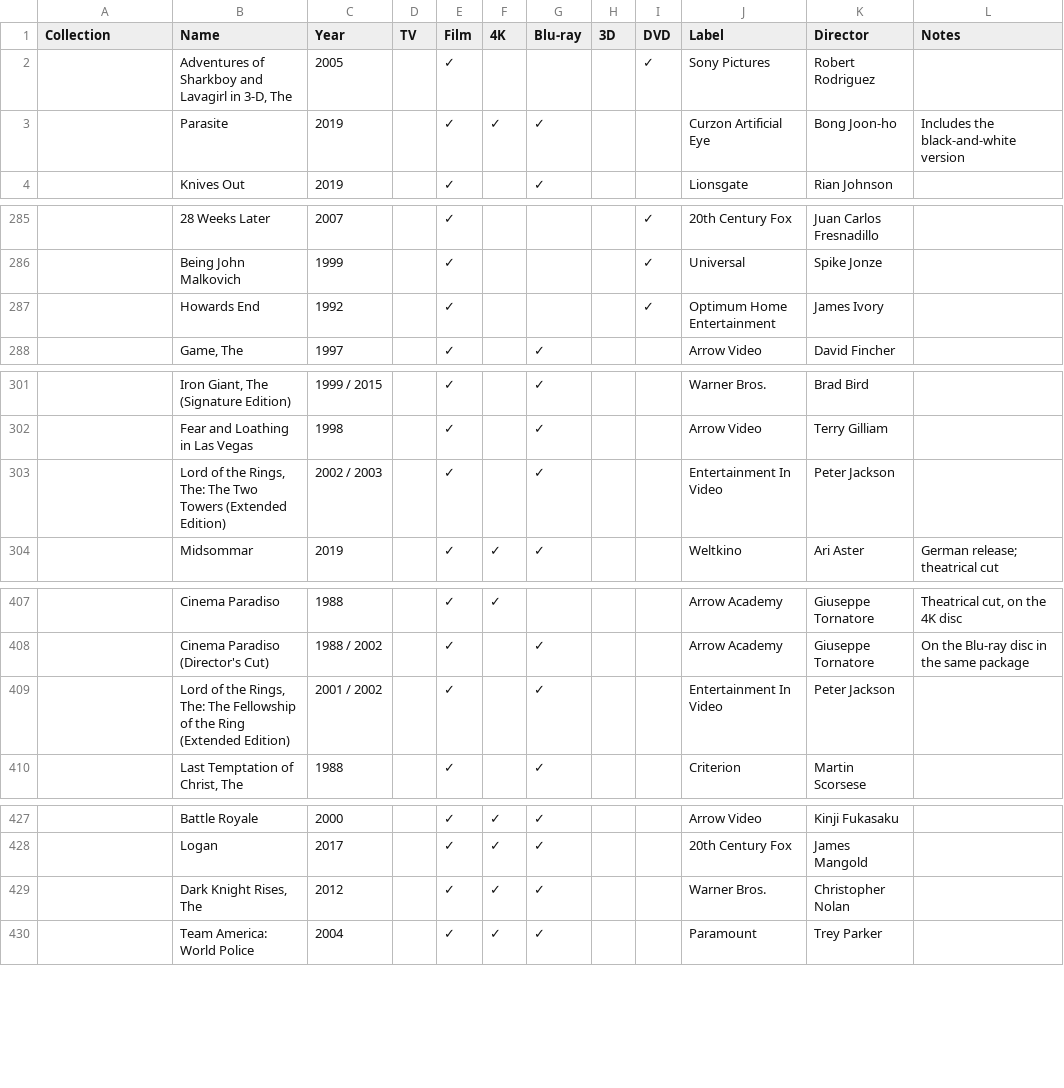
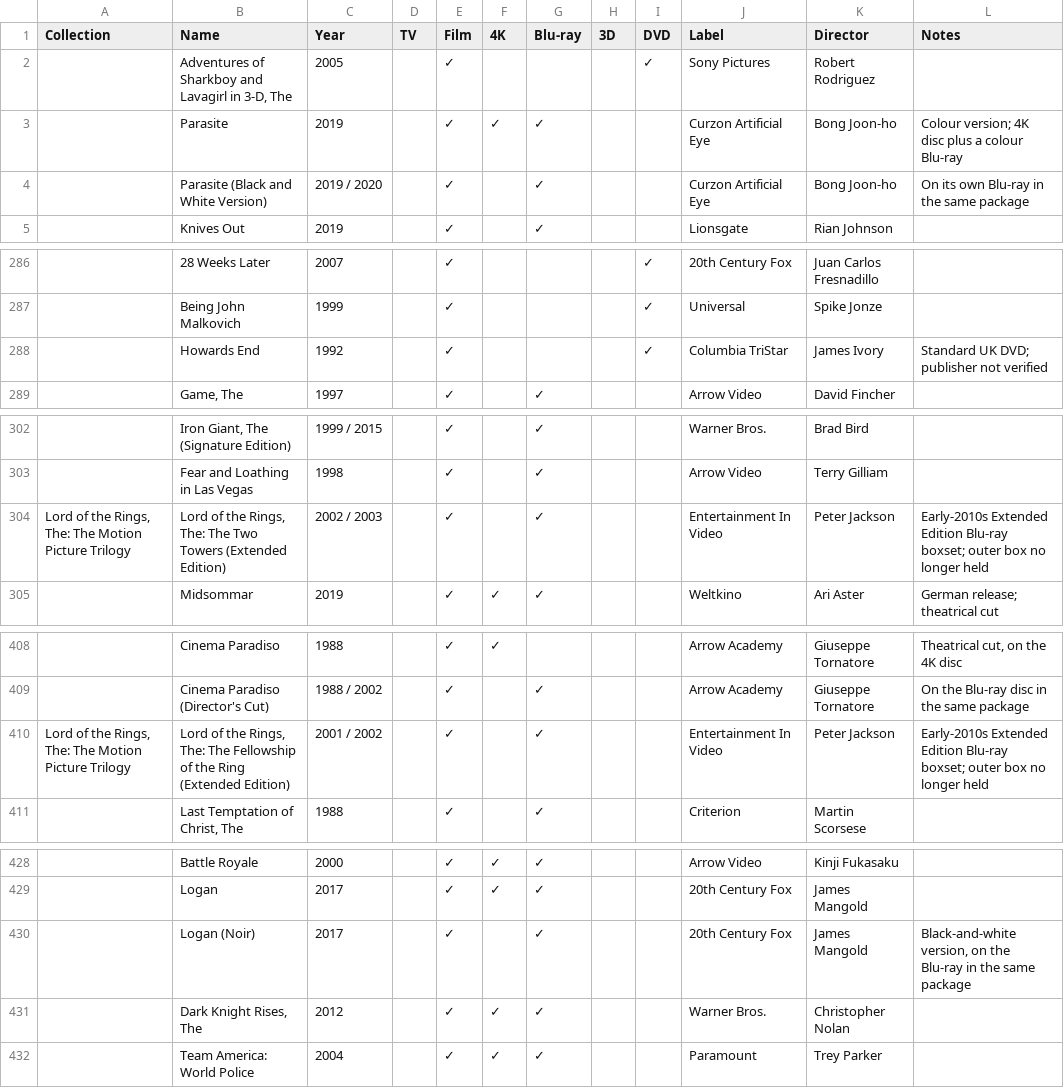
Before and after one commit to steverowe44/disc-collection, a CSV file: collection.csv, drawn as a sheet; only a part is shown, gaps mark what is left out; addresses are those after the commit; the diff covers the shown part only; the diff names each change by its address in the sheet, - before the commit and + after, or states it on an @@ line.

```diff
--- a/collection.csv
+++ b/collection.csv
-L3 (Notes): Includes the black-and-white version
+L3 (Notes): Colour version; 4K disc plus a colour Blu-ray
+row 4:  | Parasite (Black and White Version) | 2019 / 2020 |  | ✓ |  | ✓ |  |  | Curzon Artificial Eye | Bong Joon-ho | On its own Blu-ray in the same package
-J288 (Label): Optimum Home Entertainment
+J288 (Label): Columbia TriStar
-L288 (Notes): (empty)
+L288 (Notes): Standard UK DVD; publisher not verified
-A304 (Collection): (empty)
+A304 (Collection): Lord of the Rings, The: The Motion Picture Trilogy
-L304 (Notes): (empty)
+L304 (Notes): Early-2010s Extended Edition Blu-ray boxset; outer box no longer held
-A410 (Collection): (empty)
+A410 (Collection): Lord of the Rings, The: The Motion Picture Trilogy
-L410 (Notes): (empty)
+L410 (Notes): Early-2010s Extended Edition Blu-ray boxset; outer box no longer held
+row 430:  | Logan (Noir) | 2017 |  | ✓ |  | ✓ |  |  | 20th Century Fox | James Mangold | Black-and-white version, on the Blu-ray in the same package
```
Also changed, not shown: 5 edited cells elsewhere in this file, 2 other files.
